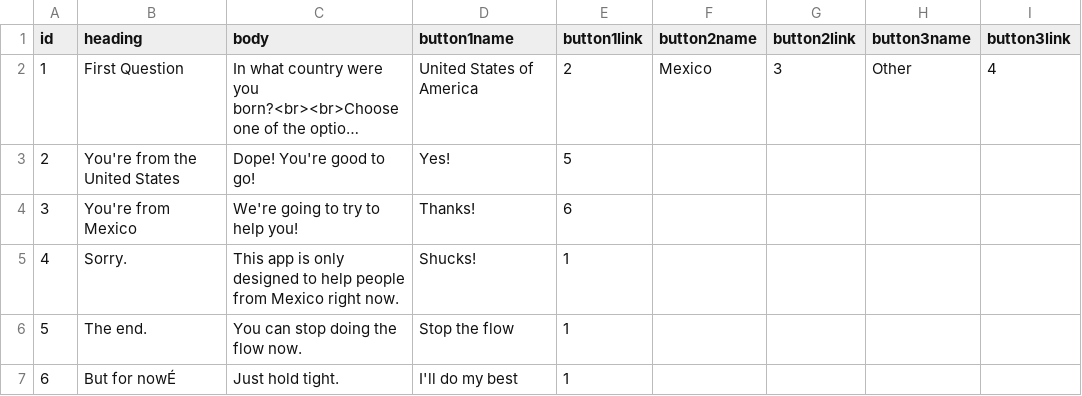
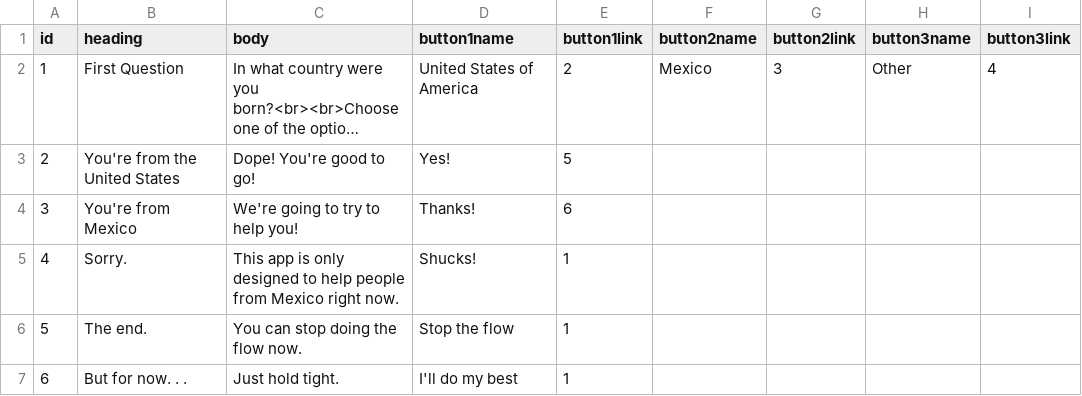
Before and after one commit to JFON-App/JFON-App.github.io, a CSV file: questions.csv, drawn as a sheet; long unchanged cells end in …; the diff names each change by its address in the sheet, - before the commit and + after, or states it on an @@ line.

Commit message:
Add files via upload

```diff
--- a/questions.csv
+++ b/questions.csv
-B7 (heading): But for nowÉ
+B7 (heading): But for now. . .
```
